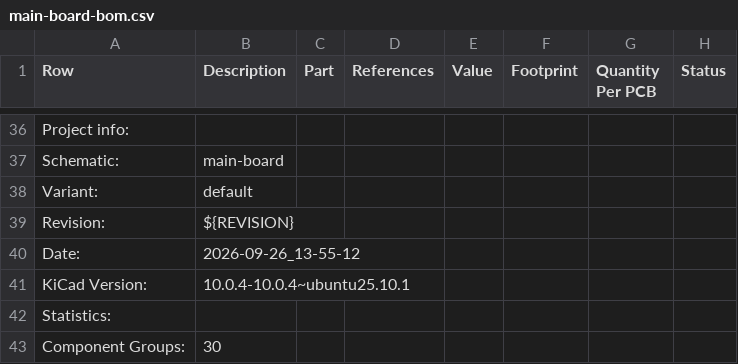
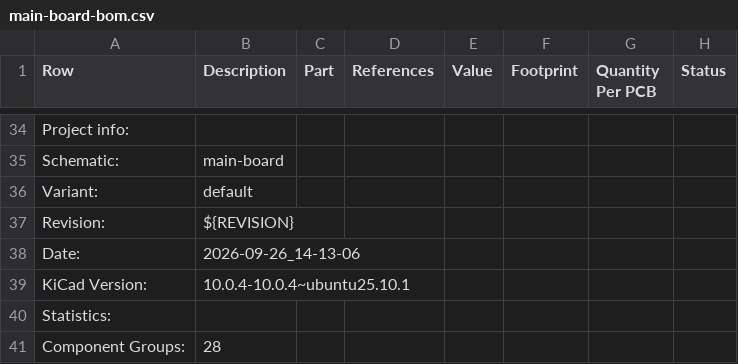
Before and after one commit to ordu1453/Perde, a CSV file: latest/Fabrication/Assembly/main-board-bom.csv, drawn as a sheet; only a part is shown, gaps mark what is left out; addresses are those after the commit; the diff covers the shown part only; the diff names each change by its address in the sheet, - before the commit and + after, or states it on an @@ line.

```diff
--- a/latest/Fabrication/Assembly/main-board-bom.csv
+++ b/latest/Fabrication/Assembly/main-board-bom.csv
-B38 (Description): 2026-09-26_13-55-12
+B38 (Description): 2026-09-26_14-13-06
-B41 (Description): 30
+B41 (Description): 28
```
Also changed, not shown: 2 removed rows, 5 edited cells and row numbers in column A elsewhere in this file, latest/Fabrication/Assembly/main-board-top_pos.csv, latest/JLCPCB/main-board_cpl_jlc.csv, 21 other files.
